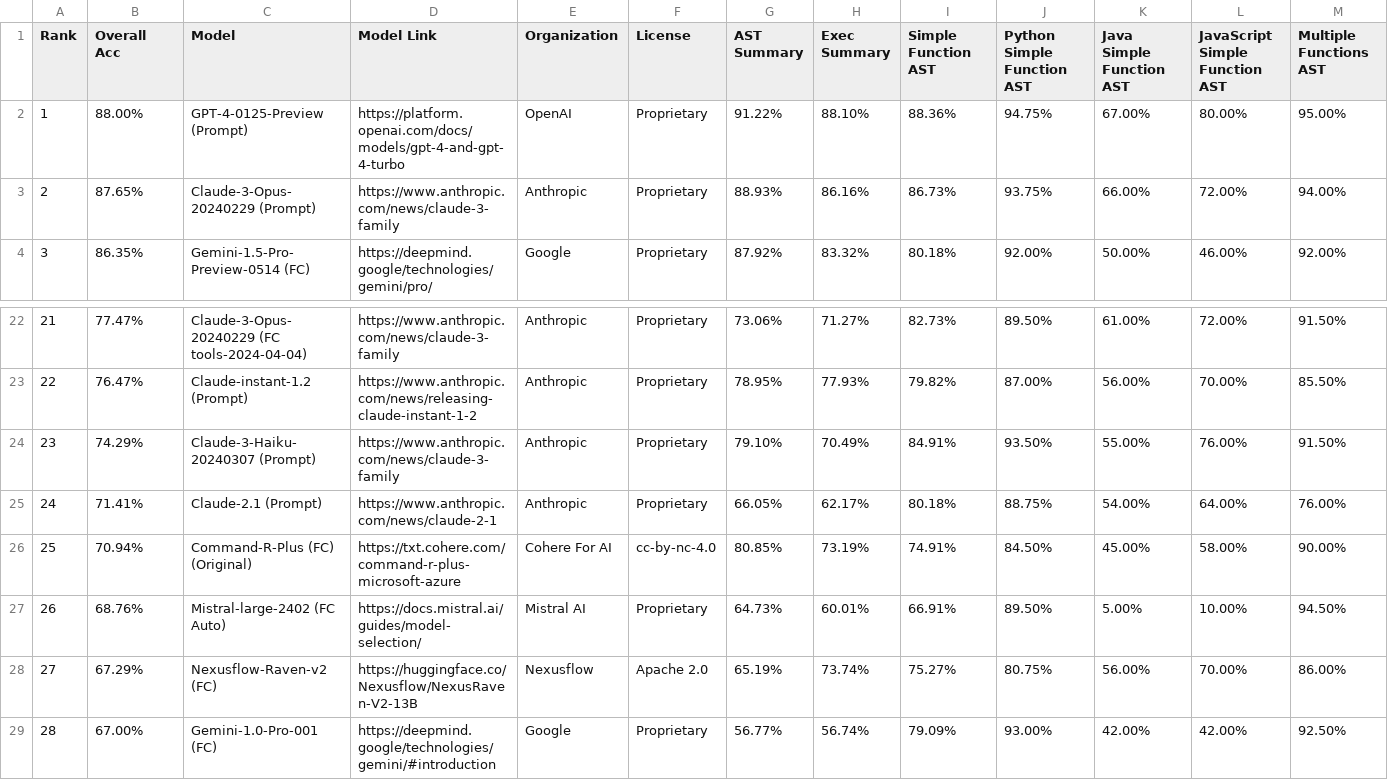
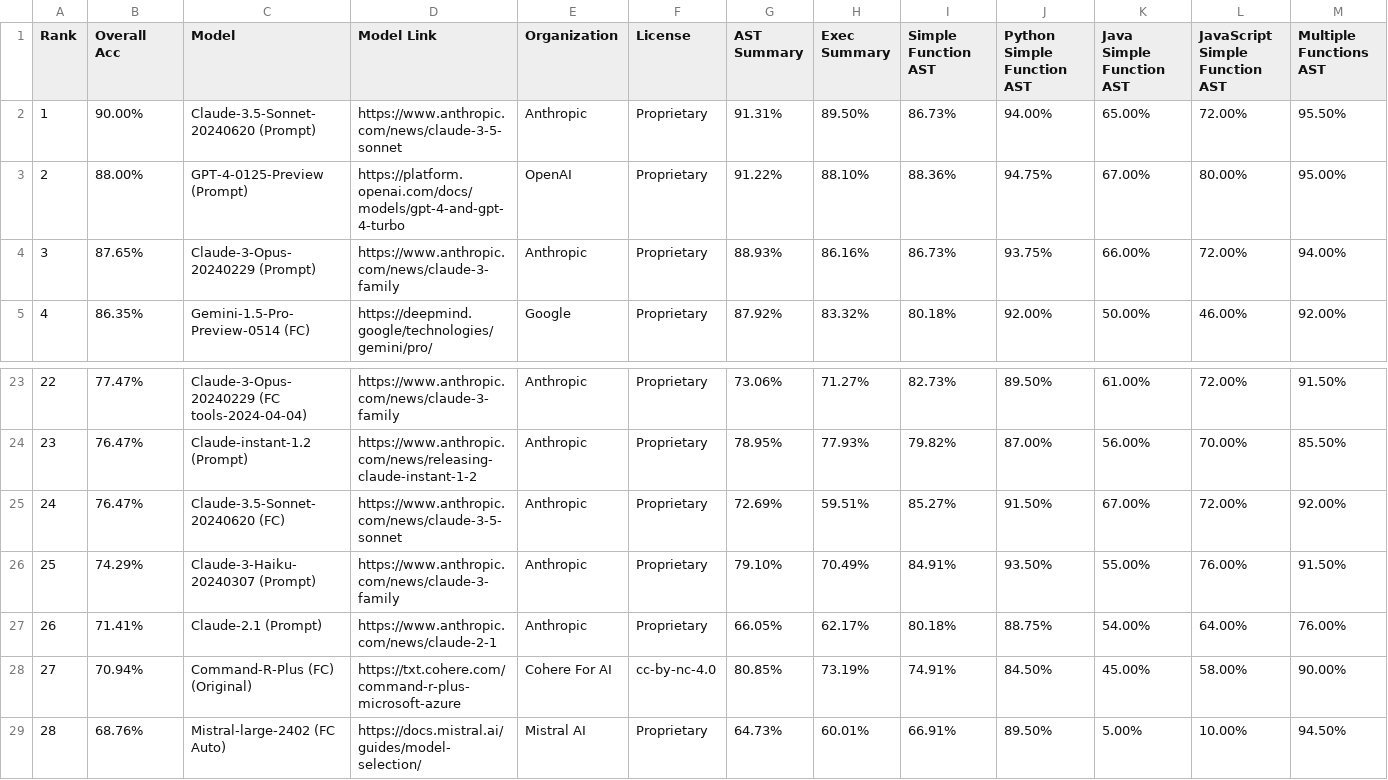
Before and after one commit to ShishirPatil/gorilla, a CSV file: data.csv, drawn as a sheet; only a part is shown, gaps mark what is left out; the shorter side is filled out with more unchanged rows; addresses are those after the commit; rows hold the shown columns only; the diff names each change by its address in the sheet, - before the commit and + after, or states it on an @@ line.

Commit message:
[BFCL] Add Claude 3.5 to Leaderboard (#481)
Add Claude3.5 to Leaderboard. This will update the leaderboard values.

```diff
--- a/data.csv
+++ b/data.csv
+row 2: 1 | 90.00% | Claude-3.5-Sonnet-20240620 (Prompt) | https://www.anthropic.com/news/claude-3-5-sonnet | Anthropic | Proprietary | 91.31% | 89.50% | 86.73% | 94.00% | 65.00% | 72.00% | 95.50%
@@ column A (Rank) renumbered from row 3 down @@
+row 25: 24 | 76.47% | Claude-3.5-Sonnet-20240620 (FC) | https://www.anthropic.com/news/claude-3-5-sonnet | Anthropic | Proprietary | 72.69% | 59.51% | 85.27% | 91.50% | 67.00% | 72.00% | 92.00%
```
